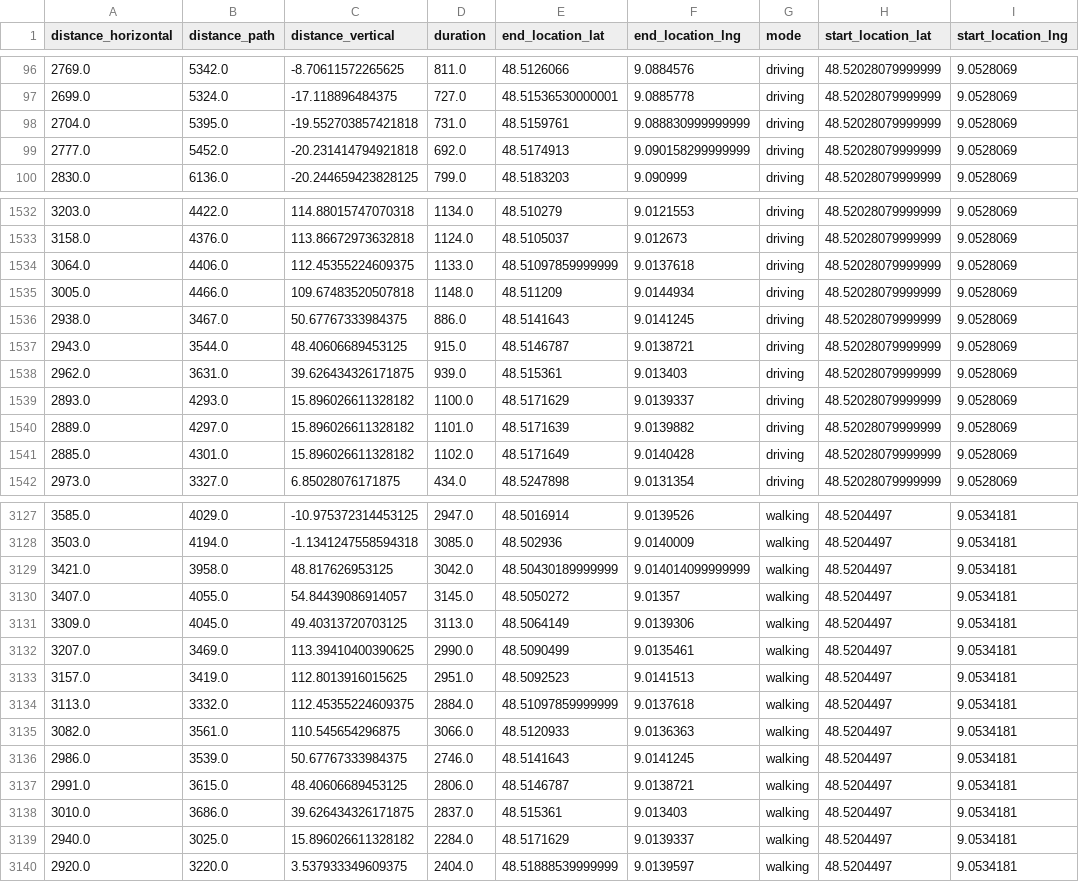
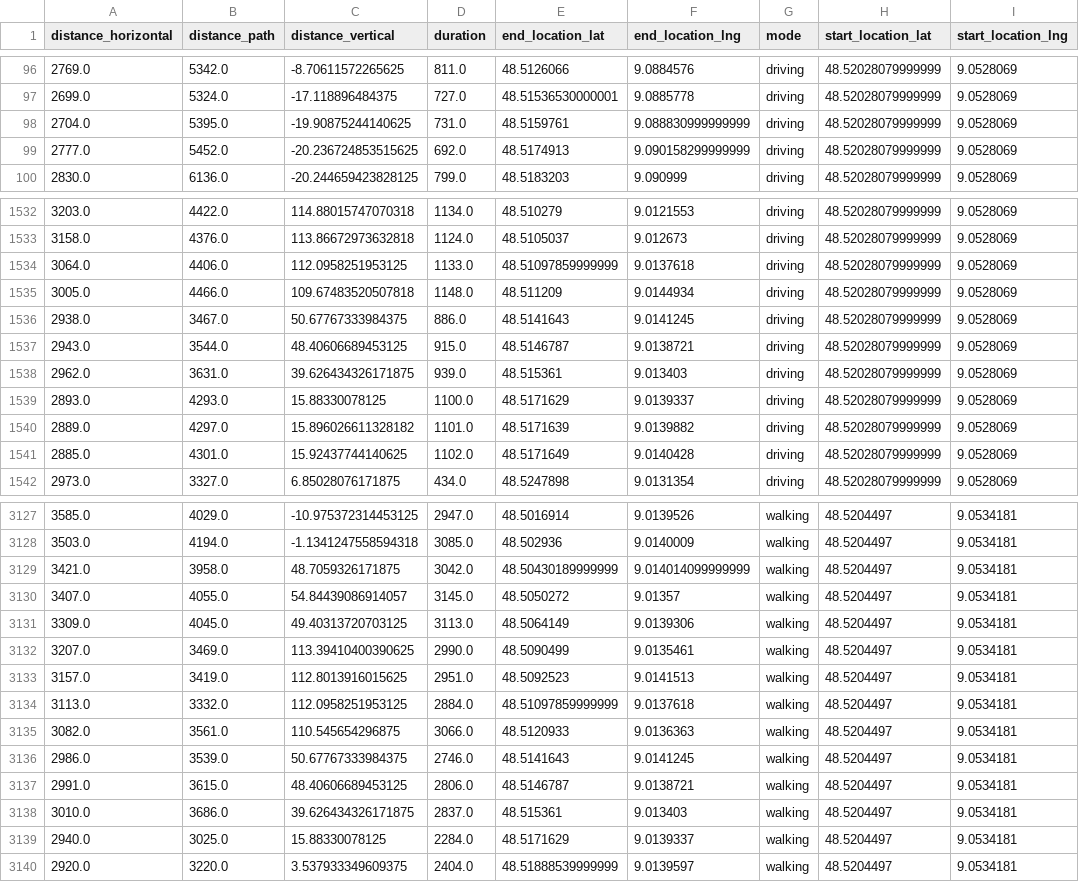
Before and after one commit to JDihlmann/isomap, a CSV file: data/combined_data.csv, drawn as a sheet; only a part is shown, gaps mark what is left out; the diff covers the shown part only.

```diff
--- a/data/combined_data.csv
+++ b/data/combined_data.csv
@@ -97,4 +97,4 @@ distance_horizontal,distance_path,distance_vertical,duration,end_location_lat,en
 2699.0,5324.0,-17.118896484375,727.0,48.51536530000001,9.0885778,driving,48.52028079999999,9.0528069
-2704.0,5395.0,-19.552703857421818,731.0,48.5159761,9.088830999999999,driving,48.52028079999999,9.0528069
-2777.0,5452.0,-20.231414794921818,692.0,48.5174913,9.090158299999999,driving,48.52028079999999,9.0528069
+2704.0,5395.0,-19.90875244140625,731.0,48.5159761,9.088830999999999,driving,48.52028079999999,9.0528069
+2777.0,5452.0,-20.236724853515625,692.0,48.5174913,9.090158299999999,driving,48.52028079999999,9.0528069
 2830.0,6136.0,-20.244659423828125,799.0,48.5183203,9.090999,driving,48.52028079999999,9.0528069
@@ -1533,3 +1533,3 @@ distance_horizontal,distance_path,distance_vertical,duration,end_location_lat,en
 3158.0,4376.0,113.86672973632818,1124.0,48.5105037,9.012673,driving,48.52028079999999,9.0528069
-3064.0,4406.0,112.45355224609375,1133.0,48.51097859999999,9.0137618,driving,48.52028079999999,9.0528069
+3064.0,4406.0,112.0958251953125,1133.0,48.51097859999999,9.0137618,driving,48.52028079999999,9.0528069
 3005.0,4466.0,109.67483520507818,1148.0,48.511209,9.0144934,driving,48.52028079999999,9.0528069
@@ -1538,5 +1538,5 @@ distance_horizontal,distance_path,distance_vertical,duration,end_location_lat,en
 2962.0,3631.0,39.626434326171875,939.0,48.515361,9.013403,driving,48.52028079999999,9.0528069
-2893.0,4293.0,15.896026611328182,1100.0,48.5171629,9.0139337,driving,48.52028079999999,9.0528069
+2893.0,4293.0,15.88330078125,1100.0,48.5171629,9.0139337,driving,48.52028079999999,9.0528069
 2889.0,4297.0,15.896026611328182,1101.0,48.5171639,9.0139882,driving,48.52028079999999,9.0528069
-2885.0,4301.0,15.896026611328182,1102.0,48.5171649,9.0140428,driving,48.52028079999999,9.0528069
+2885.0,4301.0,15.92437744140625,1102.0,48.5171649,9.0140428,driving,48.52028079999999,9.0528069
 2973.0,3327.0,6.85028076171875,434.0,48.5247898,9.0131354,driving,48.52028079999999,9.0528069
@@ -3128,3 +3128,3 @@ distance_horizontal,distance_path,distance_vertical,duration,end_location_lat,en
 3503.0,4194.0,-1.1341247558594318,3085.0,48.502936,9.0140009,walking,48.5204497,9.0534181
-3421.0,3958.0,48.817626953125,3042.0,48.50430189999999,9.014014099999999,walking,48.5204497,9.0534181
+3421.0,3958.0,48.7059326171875,3042.0,48.50430189999999,9.014014099999999,walking,48.5204497,9.0534181
 3407.0,4055.0,54.84439086914057,3145.0,48.5050272,9.01357,walking,48.5204497,9.0534181
@@ -3133,3 +3133,3 @@ distance_horizontal,distance_path,distance_vertical,duration,end_location_lat,en
 3157.0,3419.0,112.8013916015625,2951.0,48.5092523,9.0141513,walking,48.5204497,9.0534181
-3113.0,3332.0,112.45355224609375,2884.0,48.51097859999999,9.0137618,walking,48.5204497,9.0534181
+3113.0,3332.0,112.0958251953125,2884.0,48.51097859999999,9.0137618,walking,48.5204497,9.0534181
 3082.0,3561.0,110.545654296875,3066.0,48.5120933,9.0136363,walking,48.5204497,9.0534181
@@ -3138,3 +3138,3 @@ distance_horizontal,distance_path,distance_vertical,duration,end_location_lat,en
 3010.0,3686.0,39.626434326171875,2837.0,48.515361,9.013403,walking,48.5204497,9.0534181
-2940.0,3025.0,15.896026611328182,2284.0,48.5171629,9.0139337,walking,48.5204497,9.0534181
+2940.0,3025.0,15.88330078125,2284.0,48.5171629,9.0139337,walking,48.5204497,9.0534181
 2920.0,3220.0,3.537933349609375,2404.0,48.51888539999999,9.0139597,walking,48.5204497,9.0534181
```
Also changed, not shown: 133 edited cells elsewhere in this file, data/combined_data_residuals.csv, 12 other files.
